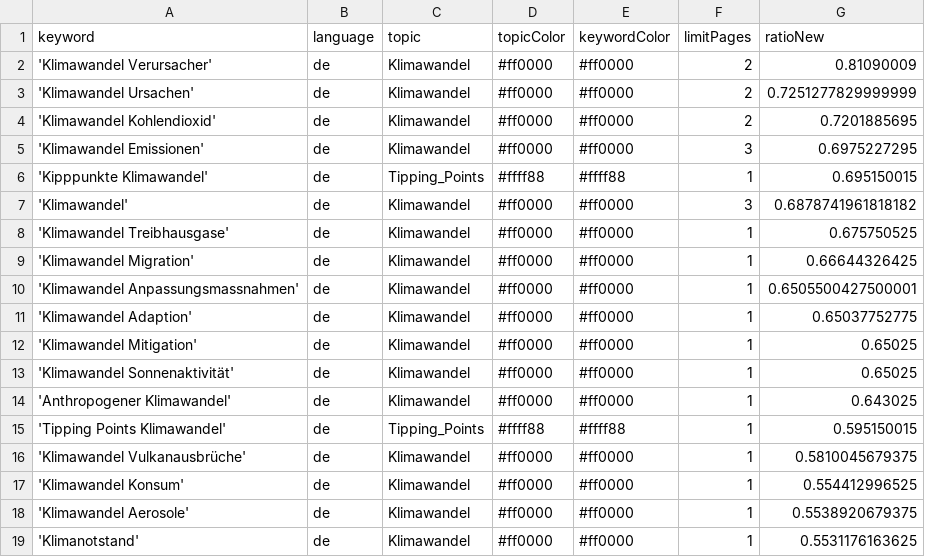
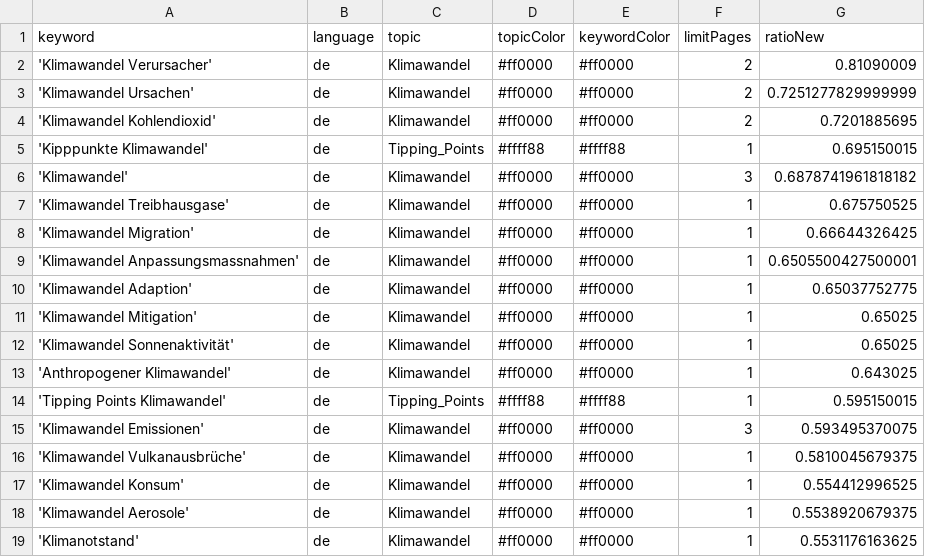
Before and after one commit to claba-news/climateIsComing, a CSV file: keywords.csv, drawn as a sheet; only a part is shown; removed rows and columns are numbered as before the commit, all else as after; the diff names each change by its address in the sheet, - before the commit and + after, or states it on an @@ line.

Commit message:
Commit from GitHub Actions (harvest:0.0)

```diff
--- a/keywords.csv
+++ b/keywords.csv
-row 5: 'Klimawandel Emissionen' | de | Klimawandel | #ff0000 | #ff0000 | 3 | 0.6975227295
+row 15: 'Klimawandel Emissionen' | de | Klimawandel | #ff0000 | #ff0000 | 3 | 0.593495370075
```
